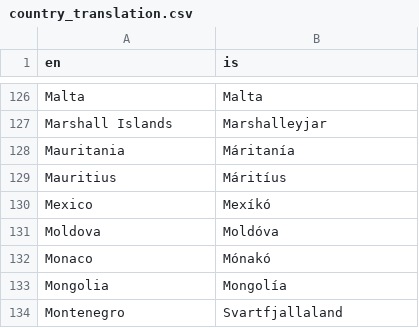
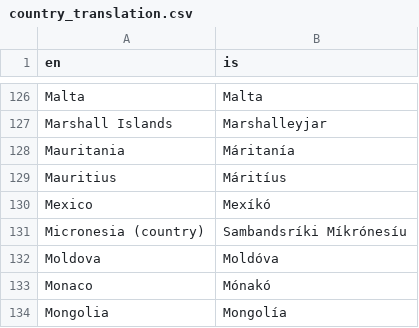
Before and after one commit to sindribaldur/dashboard_covid.hi.is, a CSV file: dashboard/translation_tables/country_translation.csv, drawn as a sheet; only a part is shown, gaps mark what is left out; the shorter side is filled out with more unchanged rows.

Commit message:
Update country translations

```diff
--- a/dashboard/translation_tables/country_translation.csv
+++ b/dashboard/translation_tables/country_translation.csv
@@ -130,2 +130,3 @@ Mauritius,Máritíus
 Mexico,Mexíkó
+Micronesia (country),Sambandsríki Míkrónesíu
 Moldova,Moldóva
```
